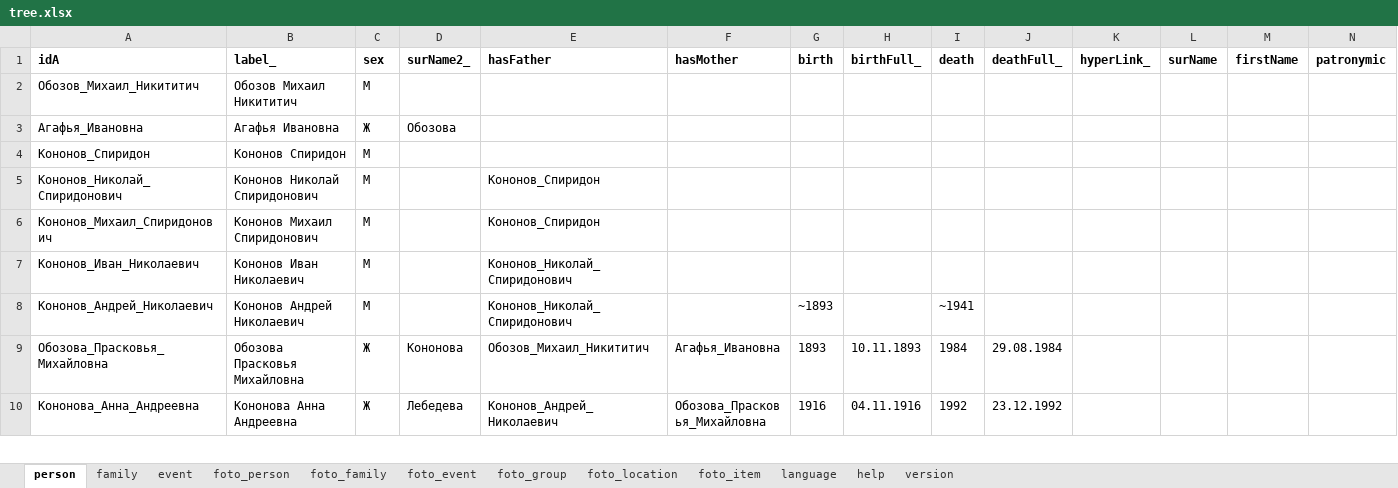
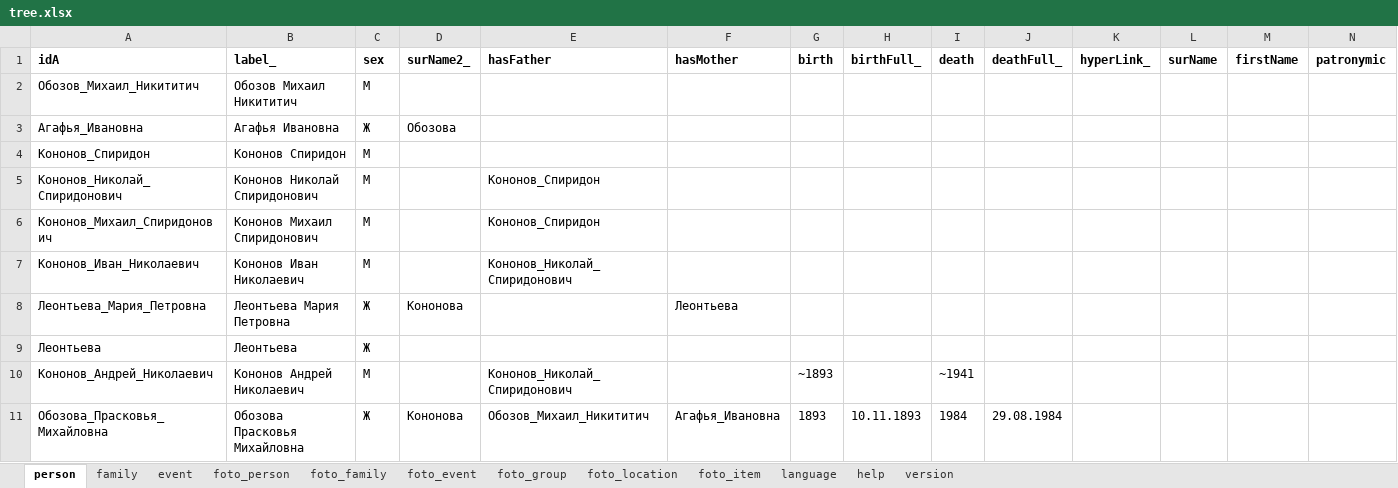
Before and after one commit to bpmbpm/family-tree, an Excel workbook: ver6/tree.xlsx, sheet person, drawn as a sheet; only a part is shown; the shorter side is filled out with more unchanged rows; values as stored, in another font and other column widths than the file's, no borders; rows hold the shown columns only; the diff names each change by its address in the sheet, - before the commit and + after, or states it on an @@ line.

Commit message:
Add files via upload

```diff
--- a/ver6/tree.xlsx (sheet person)
+++ b/ver6/tree.xlsx (sheet person)
+row 8: Леонтьева_Мария_Петровна | Леонтьева Мария Петровна | Ж | Кононова |  | Леонтьева
+row 9: Леонтьева | Леонтьева | Ж
```
Also changed, not shown: sheet family.
